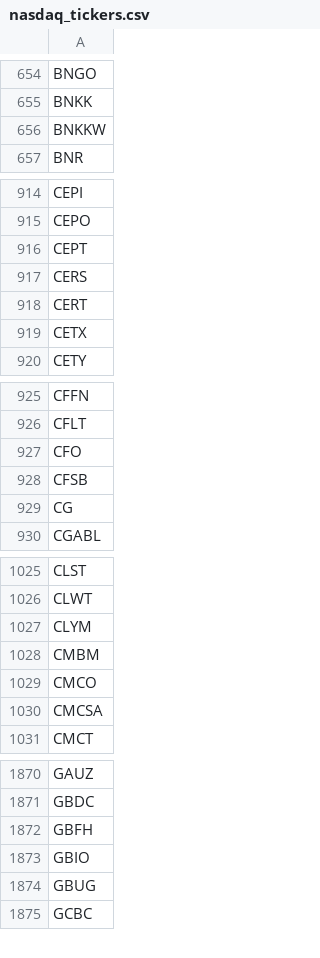
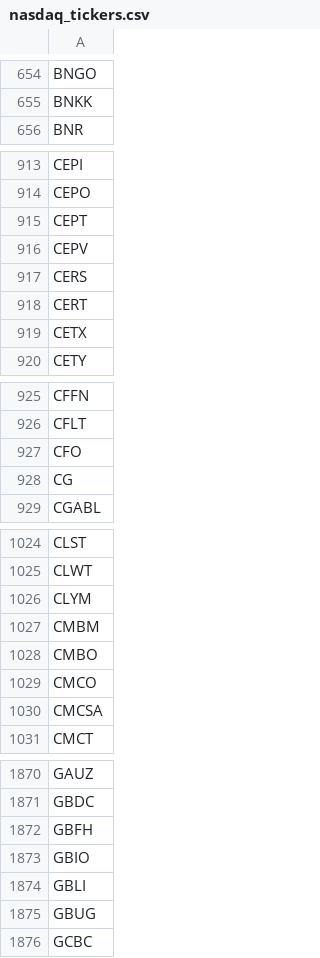
Before and after one commit to cmmds1982/nasdaq-tickers-fetcher, a CSV file: nasdaq_tickers.csv, drawn as a sheet; only a part is shown, gaps mark what is left out; the diff covers the shown part only.

```diff
--- a/nasdaq_tickers.csv
+++ b/nasdaq_tickers.csv
@@ -655,3 +655,2 @@ BNGO
 BNKK
-BNKKW
 BNR
@@ -916,2 +915,3 @@ CEPO
 CEPT
+CEPV
 CERS
@@ -927,3 +927,2 @@ CFLT
 CFO
-CFSB
 CG
@@ -1028,2 +1027,3 @@ CLYM
 CMBM
+CMBO
 CMCO
@@ -1873,2 +1873,3 @@ GBFH
 GBIO
+GBLI
 GBUG
```
Also changed, not shown: 4 added rows and 1 edited cell elsewhere in this file.
